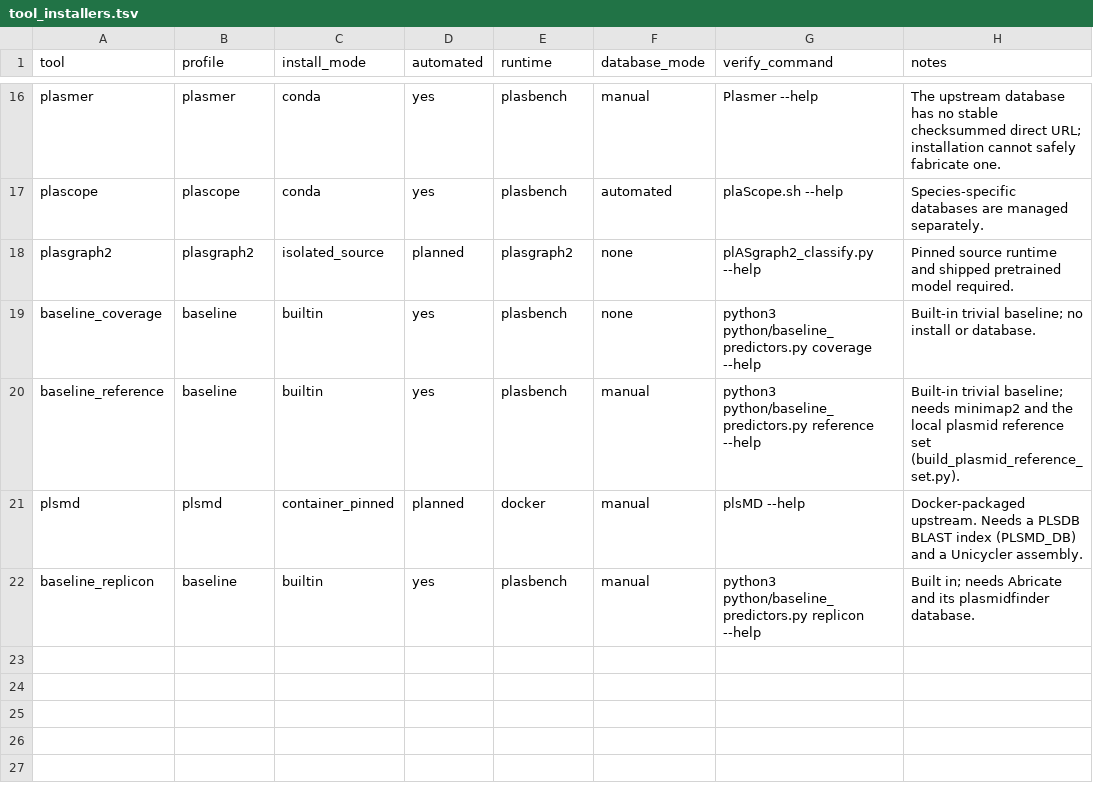
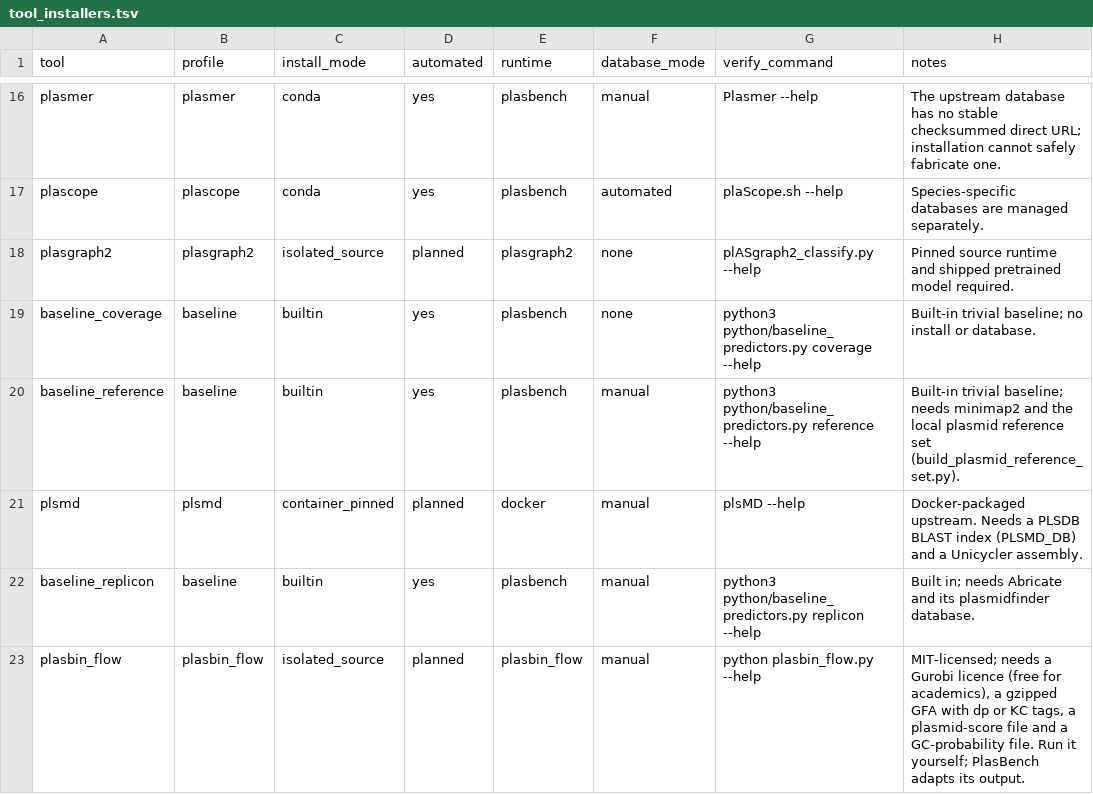
Before and after one commit to ubeffiong/plasbench, a TSV file: config/tool_installers.tsv, drawn as a sheet; only a part is shown, gaps mark what is left out; the diff names each change by its address in the sheet, - before the commit and + after, or states it on an @@ line.

Commit message:
Finish the plsMD/PlasEval/GAEMR follow-ups: PlasBin-flow output adapter, PlasEval cross-check, ISFinder and extra replicon evidence, PLSDB URL guard, repeat_rich fix

```diff
--- a/config/tool_installers.tsv
+++ b/config/tool_installers.tsv
+row 23: plasbin_flow | plasbin_flow | isolated_source | planned | plasbin_flow | manual | python plasbin_flow.py --help | MIT-licensed; needs a Gurobi licence (free for academics), a gzipped GFA with dp or KC tags, a plasmid-score file and a GC-probability file. Run it yourself; PlasBench adapts its output.
```
Also changed, not shown: config/tool_capabilities.tsv, config/tool_database_releases.tsv, 19 other files.
